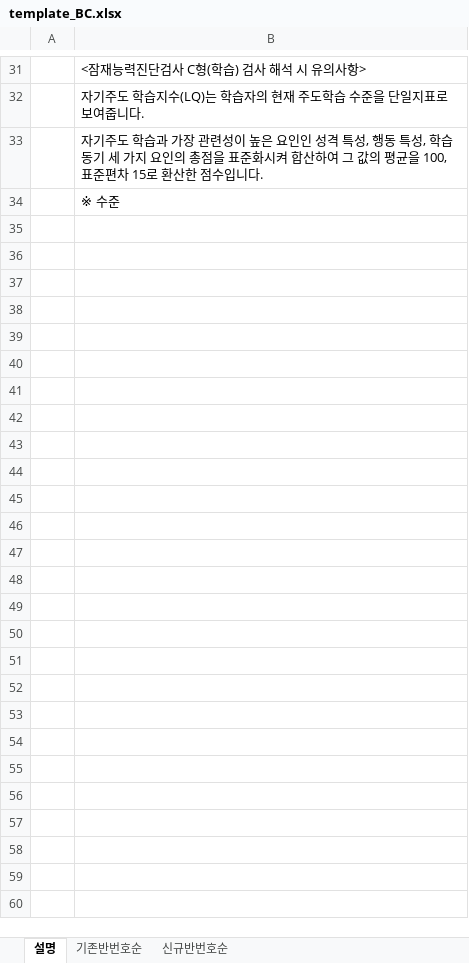
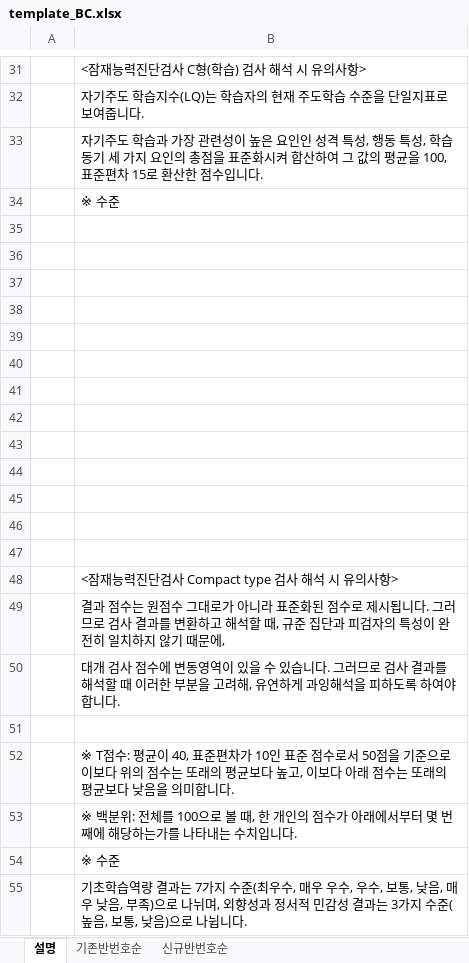
Before and after one commit to Byumin/group_classification, an Excel workbook: templates/template_BC.xlsx, sheet 설명, drawn as a sheet; only a part is shown, gaps mark what is left out; values as stored, in another font and other column widths than the file's, no borders; charts and pictures not drawn; the diff names each change by its address in the sheet, - before the commit and + after, or states it on an @@ line.

Commit message:
chore : compact 타입 설명 추가

```diff
--- a/templates/template_BC.xlsx (sheet 설명)
+++ b/templates/template_BC.xlsx (sheet 설명)
+row 35: (empty)
+row 36: (empty)
+row 37: (empty)
+row 38: (empty)
+row 39: (empty)
+row 40: (empty)
+row 41: (empty)
+row 42: (empty)
+row 43: (empty)
+row 44: (empty)
+row 45: (empty)
+row 46: (empty)
+row 47: (empty)
+row 48:  | <잠재능력진단검사 Compact type 검사 해석 시 유의사항>
+row 49:  | 결과 점수는 원점수 그대로가 아니라 표준화된 점수로 제시됩니다. 그러므로 검사 결과를 변환하고 해석할 때, 규준 집단과 피검자의 특성이 완전히 일치하지 않기 때문에,
+row 50:  | 대개 검사 점수에 변동영역이 있을 수 있습니다. 그러므로 검사 결과를 해석할 때 이러한 부분을 고려해, 유연하게 과잉해석을 피하도록 하여야 합니다.
+row 51: (empty)
+row 52:  | ※ T점수: 평균이 40, 표준편차가 10인 표준 점수로서 50점을 기준으로 이보다 위의 점수는 또래의 평균보다 높고, 이보다 아래 점수는 또래의 평균보다 낮음을 의미합니다.
+row 53:  | ※ 백분위: 전체를 100으로 볼 때, 한 개인의 점수가 아래에서부터 몇 번째에 해당하는가를 나타내는 수치입니다.
+row 54:  | ※ 수준
+row 55:  | 기초학습역량 결과는 7가지 수준(최우수, 매우 우수, 우수, 보통, 낮음, 매우 낮음, 부족)으로 나뉘며, 외향성과 정서적 민감성 결과는 3가지 수준(높음, 보통, 낮음)으로 나뉩니다.
```
Also changed, not shown: sheet 신규반번호순, sheet 기존반번호순, charts or pictures, templates/template_A.xlsx, templates/template_AB.xlsx, 5 other files.
